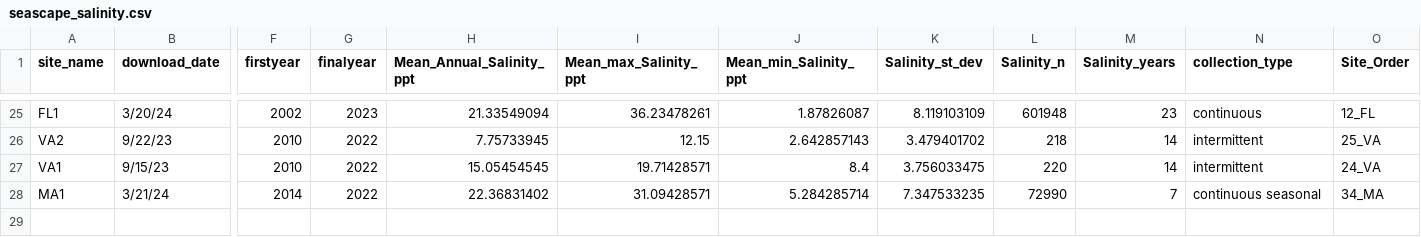
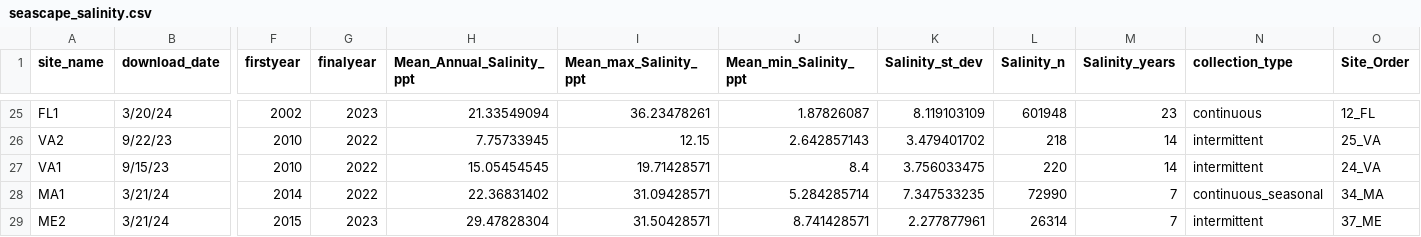
Before and after one commit to ModelValidationProgram/EasternOysterEnvData, a CSV file: 2022_SiteEnvironmentData/Seascape_Processed/seascape_salinity.csv, drawn as a sheet; only a part is shown, gaps mark what is left out; rows hold the shown columns only; the diff names each change by its address in the sheet, - before the commit and + after, or states it on an @@ line.

Commit message:
add ME2 site
add ME2 site

```diff
--- a/2022_SiteEnvironmentData/Seascape_Processed/seascape_salinity.csv
+++ b/2022_SiteEnvironmentData/Seascape_Processed/seascape_salinity.csv
-N28 (collection_type): continuous seasonal
+N28 (collection_type): continuous_seasonal
+row 29: ME2 | 3/21/24 | 2015 | 2023 | 29.47828304 | 31.50428571 | 8.741428571 | 2.277877961 | 26314 | 7 | intermittent | 37_ME
```
Also changed, not shown: 2022_SiteEnvironmentData/Seascape_Processed/seascape_temperature.csv, 11 other files.
